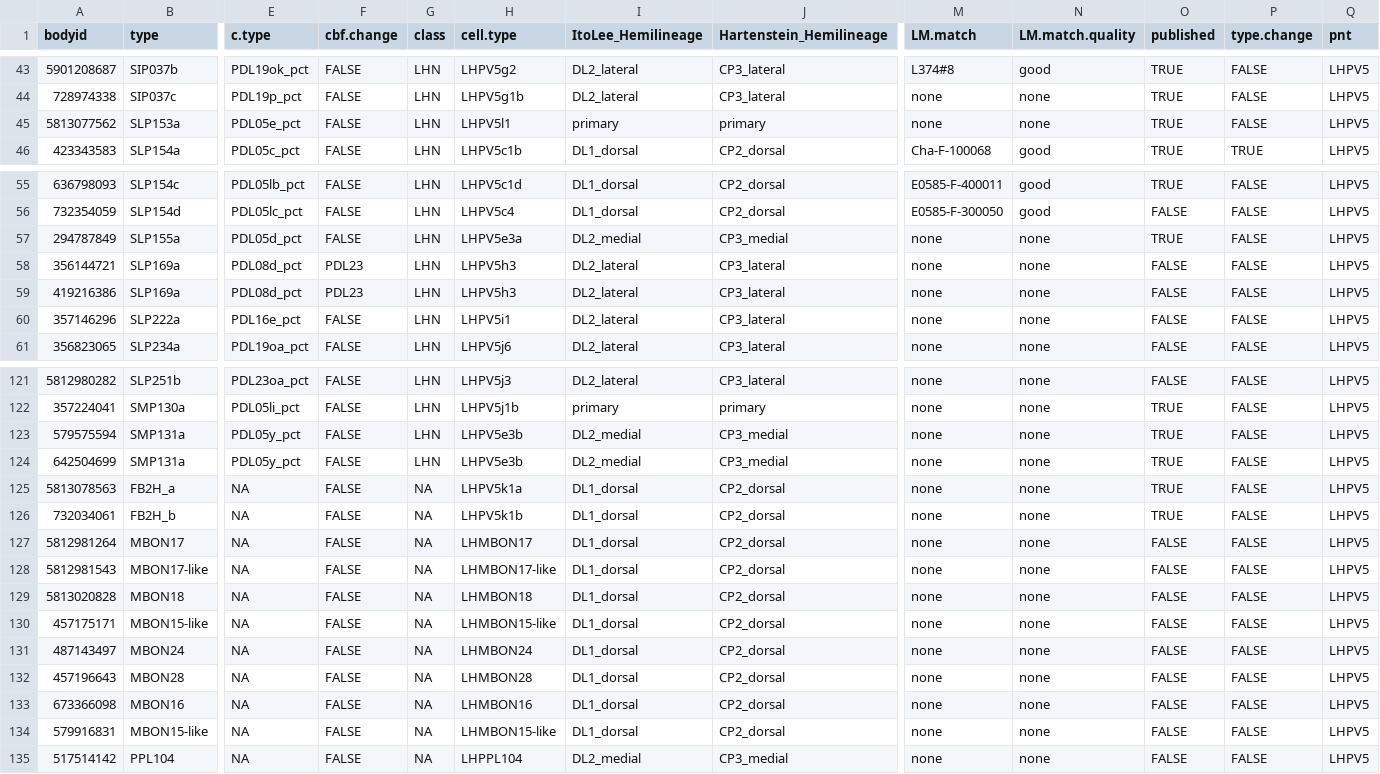
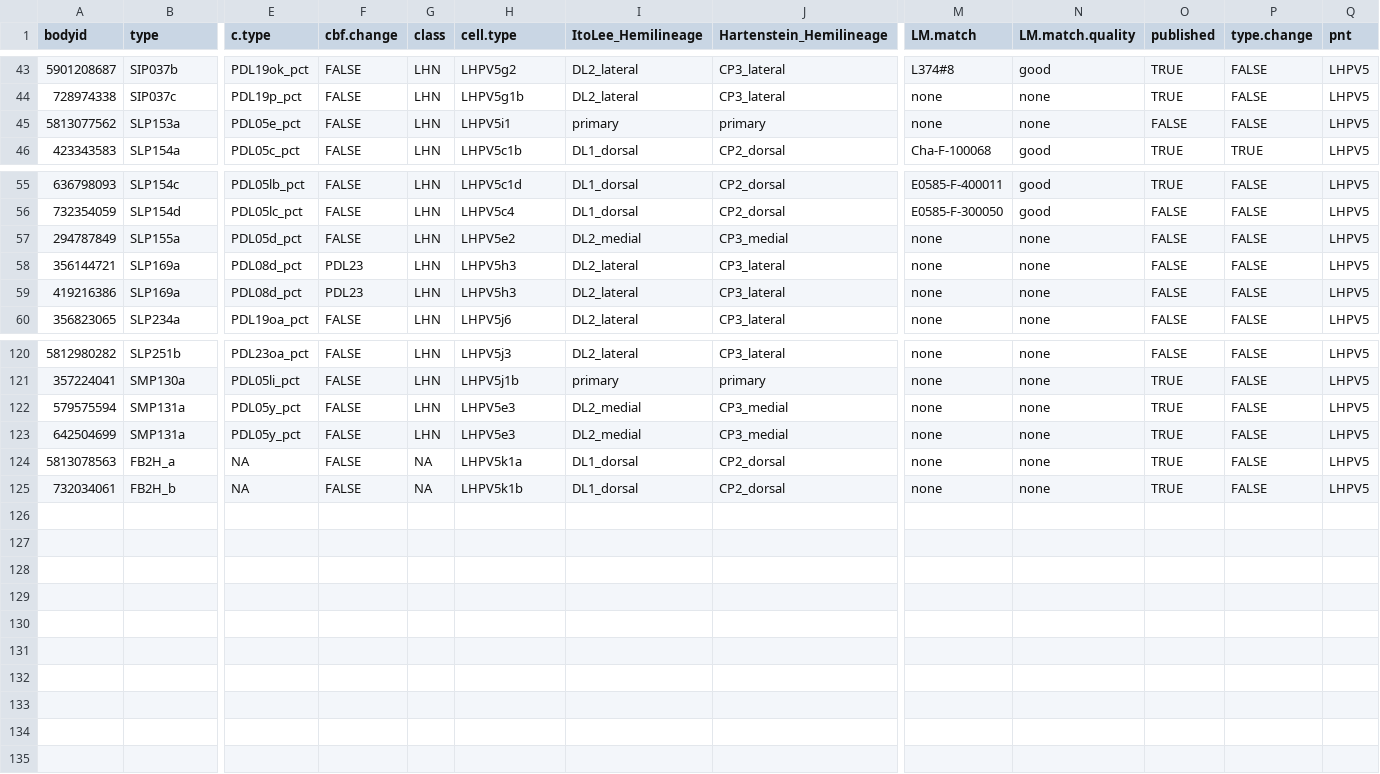
Before and after one commit to jefferislab/lhns, a CSV file: data-raw/hemibrain/pnts/csv/PV5_celltyping.csv, drawn as a sheet; only a part is shown, gaps mark what is left out; removed rows and columns are numbered as before the commit, all else as after; rows hold the shown columns only; the diff names each change by its address in the sheet, - before the commit and + after, or states it on an @@ line.

Commit message:
Updates to LHN cell typing

```diff
--- a/data-raw/hemibrain/pnts/csv/PV5_celltyping.csv
+++ b/data-raw/hemibrain/pnts/csv/PV5_celltyping.csv
-H45 (cell.type): LHPV5l1
+H45 (cell.type): LHPV5i1
-O45 (published): TRUE
+O45 (published): FALSE
-H57 (cell.type): LHPV5e3a
+H57 (cell.type): LHPV5e2
-O57 (published): TRUE
+O57 (published): FALSE
-row 60: 357146296 | SLP222a | PDL16e_pct | FALSE | LHN | LHPV5i1 | DL2_lateral | CP3_lateral | none | none | FALSE | FALSE | LHPV5
-H122:H123 (cell.type): LHPV5e3b
+H122:H123 (cell.type): LHPV5e3
-row 127: 5812981264 | MBON17 | NA | FALSE | NA | LHMBON17 | DL1_dorsal | CP2_dorsal | none | none | FALSE | FALSE | LHPV5
-row 128: 5812981543 | MBON17-like | NA | FALSE | NA | LHMBON17-like | DL1_dorsal | CP2_dorsal | none | none | FALSE | FALSE | LHPV5
-row 129: 5813020828 | MBON18 | NA | FALSE | NA | LHMBON18 | DL1_dorsal | CP2_dorsal | none | none | FALSE | FALSE | LHPV5
-row 130: 457175171 | MBON15-like | NA | FALSE | NA | LHMBON15-like | DL1_dorsal | CP2_dorsal | none | none | FALSE | FALSE | LHPV5
-row 131: 487143497 | MBON24 | NA | FALSE | NA | LHMBON24 | DL1_dorsal | CP2_dorsal | none | none | FALSE | FALSE | LHPV5
-row 132: 457196643 | MBON28 | NA | FALSE | NA | LHMBON28 | DL1_dorsal | CP2_dorsal | none | none | FALSE | FALSE | LHPV5
-row 133: 673366098 | MBON16 | NA | FALSE | NA | LHMBON16 | DL1_dorsal | CP2_dorsal | none | none | FALSE | FALSE | LHPV5
-row 134: 579916831 | MBON15-like | NA | FALSE | NA | LHMBON15-like | DL1_dorsal | CP2_dorsal | none | none | FALSE | FALSE | LHPV5
-row 135: 517514142 | PPL104 | NA | FALSE | NA | LHPPL104 | DL2_medial | CP3_medial | none | none | FALSE | FALSE | LHPV5
```
Also changed, not shown: data-raw/hemibrain/pnts/csv/AV1_celltyping.csv, data-raw/hemibrain/pnts/csv/AV2_celltyping.csv, 29 other files.
